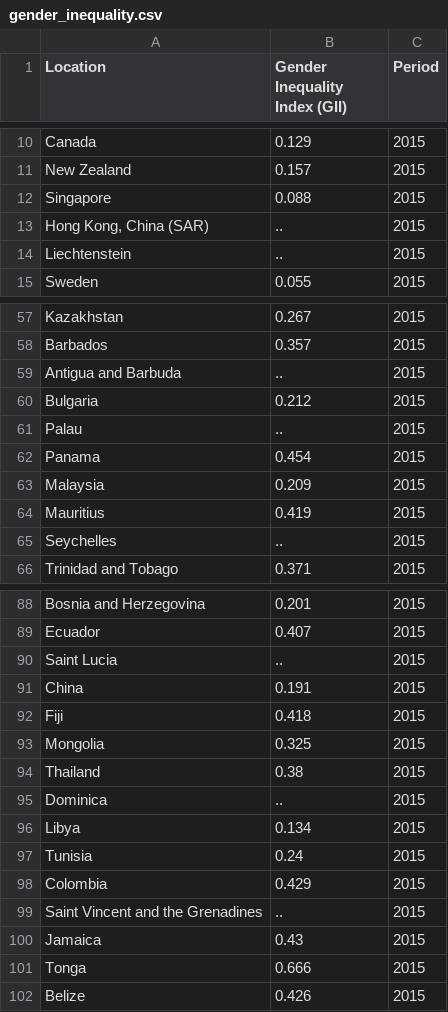
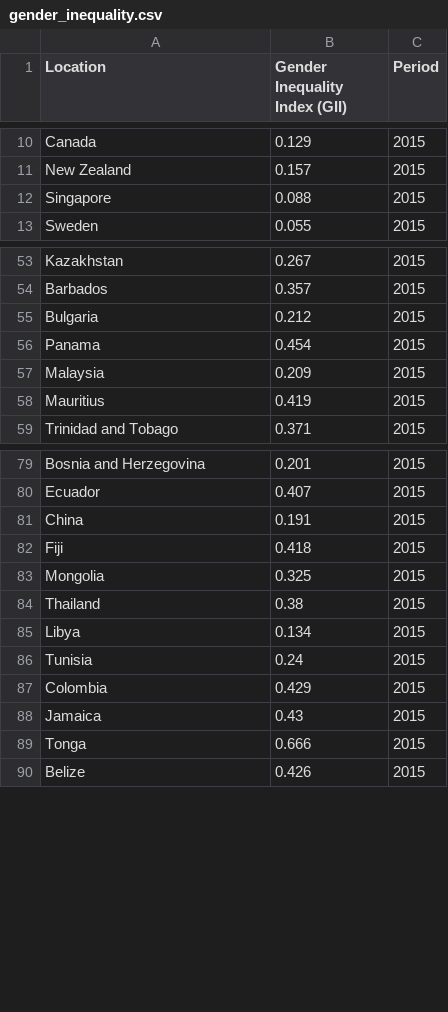
Before and after one commit to arnaud39/azure_hackathon, a CSV file: WeAreEngineers/data/gender_inequality.csv, drawn as a sheet; only a part is shown, gaps mark what is left out; the diff covers the shown part only.

```diff
--- a/WeAreEngineers/data/gender_inequality.csv
+++ b/WeAreEngineers/data/gender_inequality.csv
@@ -12,4 +12,2 @@ New Zealand,0.157,2015
 Singapore,0.088,2015
-"Hong Kong, China (SAR)",..,2015
-Liechtenstein,..,2015
 Sweden,0.055,2015
@@ -58,5 +54,3 @@ Kazakhstan,0.267,2015
 Barbados,0.357,2015
-Antigua and Barbuda,..,2015
 Bulgaria,0.212,2015
-Palau,..,2015
 Panama,0.454,2015
@@ -64,3 +58,2 @@ Malaysia,0.209,2015
 Mauritius,0.419,2015
-Seychelles,..,2015
 Trinidad and Tobago,0.371,2015
@@ -89,3 +80,2 @@ Bosnia and Herzegovina,0.201,2015
 Ecuador,0.407,2015
-Saint Lucia,..,2015
 China,0.191,2015
@@ -94,3 +84,2 @@ Mongolia,0.325,2015
 Thailand,0.38,2015
-Dominica,..,2015
 Libya,0.134,2015
@@ -98,3 +87,2 @@ Tunisia,0.24,2015
 Colombia,0.429,2015
-Saint Vincent and the Grenadines,..,2015
 Jamaica,0.43,2015
```
Also changed, not shown: 25 removed rows elsewhere in this file, WeAreEngineers/data/gender_development.csv, WeAreEngineers/data/human_development.csv.
